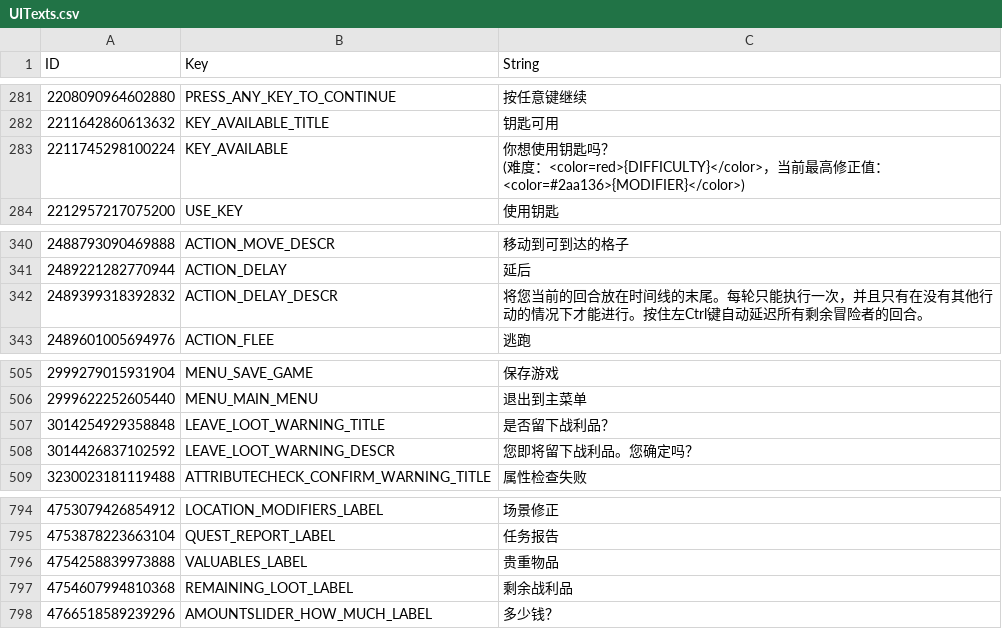
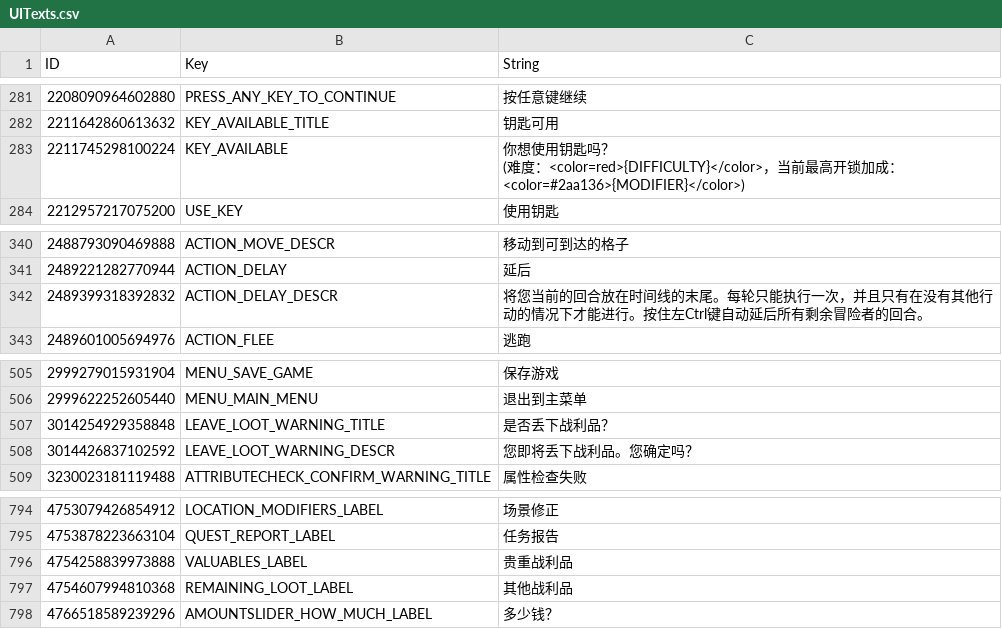
Before and after one commit to evantakami/Our-Adventurer-Guild-Chinese-Localization, a CSV file: CustomTranslation/UITexts.csv, drawn as a sheet; only a part is shown, gaps mark what is left out; the diff names each change by its address in the sheet, - before the commit and + after, or states it on an @@ line.

Commit message:
修改部分翻译错误

```diff
--- a/CustomTranslation/UITexts.csv
+++ b/CustomTranslation/UITexts.csv
-C283 (String): …最高修正值：<color=#2aa136>{MODIFIER}</color>)
+C283 (String): …最高开锁加成：<color=#2aa136>{MODIFIER}</color>)
-C342 (String): …键自动延迟所有剩余…
+C342 (String): …键自动延后所有剩余…
-C507 (String): 是否留下战利品？
+C507 (String): 是否丢下战利品？
-C508 (String): 您即将留下战利品。您确定吗？
+C508 (String): 您即将丢下战利品。您确定吗？
-C796 (String): 贵重物品
+C796 (String): 贵重战利品
-C797 (String): 剩余战利品
+C797 (String): 其他战利品
```
